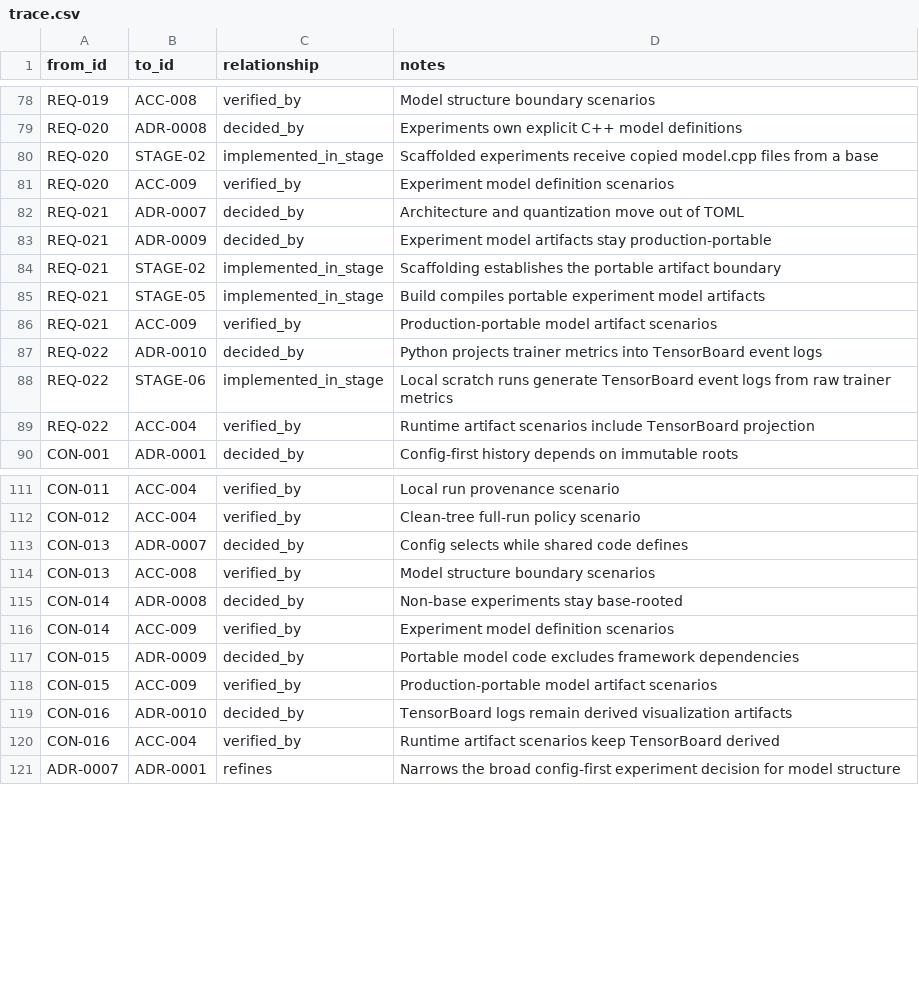
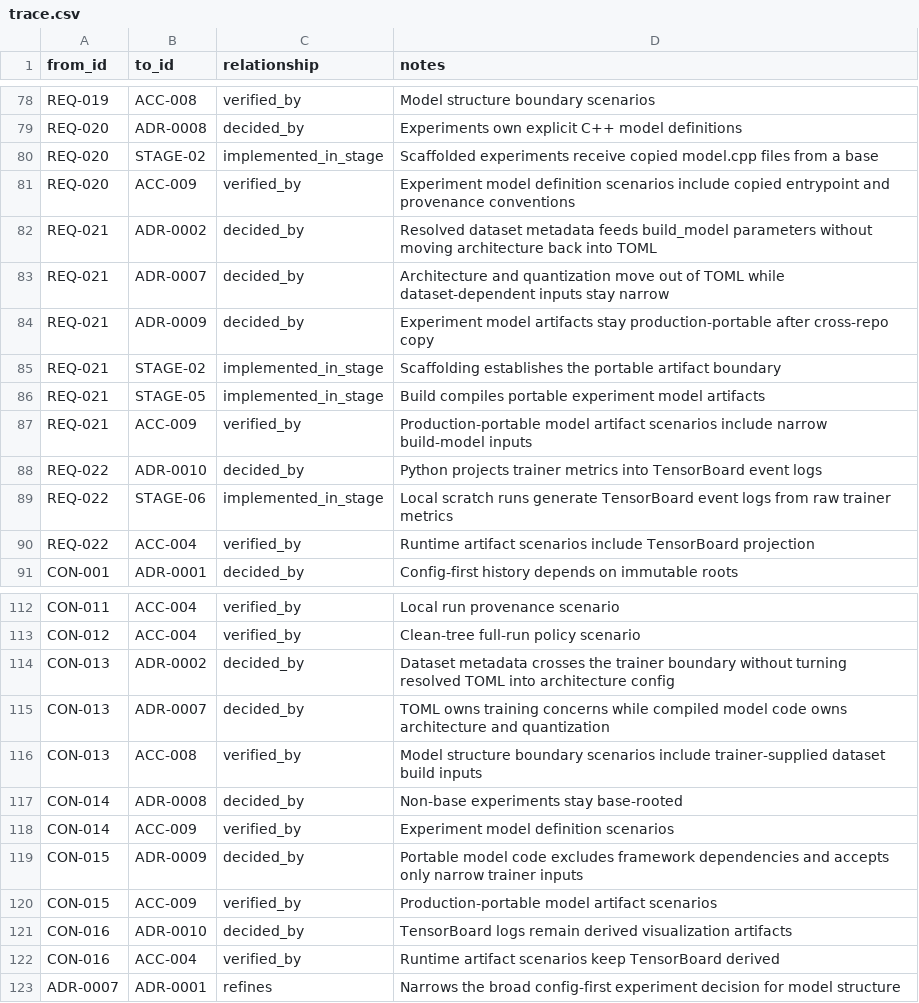
Before and after one commit to JoJoAtkinson/CNNWorkbench, a CSV file: plans/trace/trace.csv, drawn as a sheet; only a part is shown, gaps mark what is left out.

Commit message:
Enhance planning consistency and model architecture documentation
- Updated feature tags in planning consistency layer to include new constraints.
- Added scenarios to model structure boundary feature to ensure dataset-dependent values are handled correctly.
- Preserved experiment architecture in snapshots, ensuring model entrypoints and provenance are maintained.
- Clarified the resolved child run contract to exclude authored model graph structure and quantization sections.
- Defined clear boundaries for dataset-dependent values in model architecture decisions.
- Introduced an implementation readiness audit to identify critical issues in planning integrity.
- Updated mock implementation documentation to reflect decisions on model entrypoints and provenance.
- Revised requirement and constraint registers to ensure accurate source references and coverage.
- Enhanced stage plans to include collaboration risks and ensure compliance with coverage rules.
- Improved traceability in coverage reports to reflect recent changes in planning and architecture.

```diff
--- a/plans/trace/trace.csv
+++ b/plans/trace/trace.csv
@@ -80,8 +80,9 @@ REQ-020,ADR-0008,decided_by,Experiments own explicit C++ model definitions
 REQ-020,STAGE-02,implemented_in_stage,Scaffolded experiments receive copied model.cpp files from a base
-REQ-020,ACC-009,verified_by,Experiment model definition scenarios
-REQ-021,ADR-0007,decided_by,Architecture and quantization move out of TOML
-REQ-021,ADR-0009,decided_by,Experiment model artifacts stay production-portable
+REQ-020,ACC-009,verified_by,Experiment model definition scenarios include copied entrypoint and provenance conventions
+REQ-021,ADR-0002,decided_by,Resolved dataset metadata feeds build_model parameters without moving architecture back into TOML
+REQ-021,ADR-0007,decided_by,Architecture and quantization move out of TOML while dataset-dependent inputs stay narrow
+REQ-021,ADR-0009,decided_by,Experiment model artifacts stay production-portable after cross-repo copy
 REQ-021,STAGE-02,implemented_in_stage,Scaffolding establishes the portable artifact boundary
 REQ-021,STAGE-05,implemented_in_stage,Build compiles portable experiment model artifacts
-REQ-021,ACC-009,verified_by,Production-portable model artifact scenarios
+REQ-021,ACC-009,verified_by,Production-portable model artifact scenarios include narrow build-model inputs
 REQ-022,ADR-0010,decided_by,Python projects trainer metrics into TensorBoard event logs
@@ -112,7 +113,8 @@ CON-011,ACC-004,verified_by,Local run provenance scenario
 CON-012,ACC-004,verified_by,Clean-tree full-run policy scenario
-CON-013,ADR-0007,decided_by,Config selects while shared code defines
-CON-013,ACC-008,verified_by,Model structure boundary scenarios
+CON-013,ADR-0002,decided_by,Dataset metadata crosses the trainer boundary without turning resolved TOML into architecture config
+CON-013,ADR-0007,decided_by,TOML owns training concerns while compiled model code owns architecture and quantization
+CON-013,ACC-008,verified_by,Model structure boundary scenarios include trainer-supplied dataset build inputs
 CON-014,ADR-0008,decided_by,Non-base experiments stay base-rooted
 CON-014,ACC-009,verified_by,Experiment model definition scenarios
-CON-015,ADR-0009,decided_by,Portable model code excludes framework dependencies
+CON-015,ADR-0009,decided_by,Portable model code excludes framework dependencies and accepts only narrow trainer inputs
 CON-015,ACC-009,verified_by,Production-portable model artifact scenarios
```
Also changed, not shown: 24 other files.
